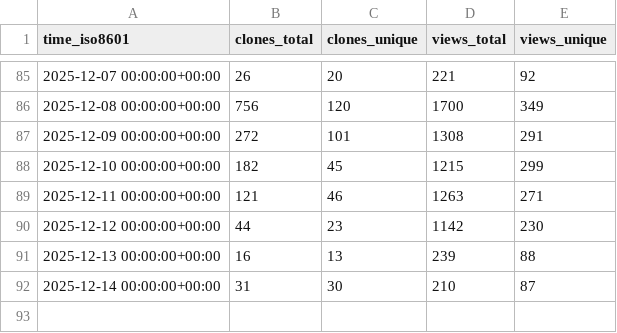
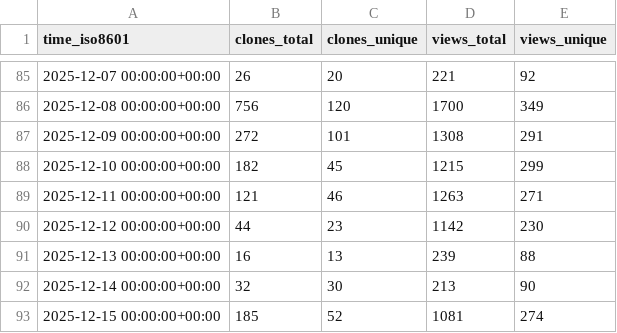
Before and after one commit to dynamia-ai/hami-analysis, a CSV file: Project-HAMi/HAMi/ghrs-data/views_clones_aggregate.csv, drawn as a sheet; only a part is shown, gaps mark what is left out.

```diff
--- a/Project-HAMi/HAMi/ghrs-data/views_clones_aggregate.csv
+++ b/Project-HAMi/HAMi/ghrs-data/views_clones_aggregate.csv
@@ -91,2 +91,3 @@ time_iso8601,clones_total,clones_unique,views_total,views_unique
 2025-12-13 00:00:00+00:00,16,13,239,88
-2025-12-14 00:00:00+00:00,31,30,210,87
+2025-12-14 00:00:00+00:00,32,30,213,90
+2025-12-15 00:00:00+00:00,185,52,1081,274
```
Also changed, not shown: 1 other file.
